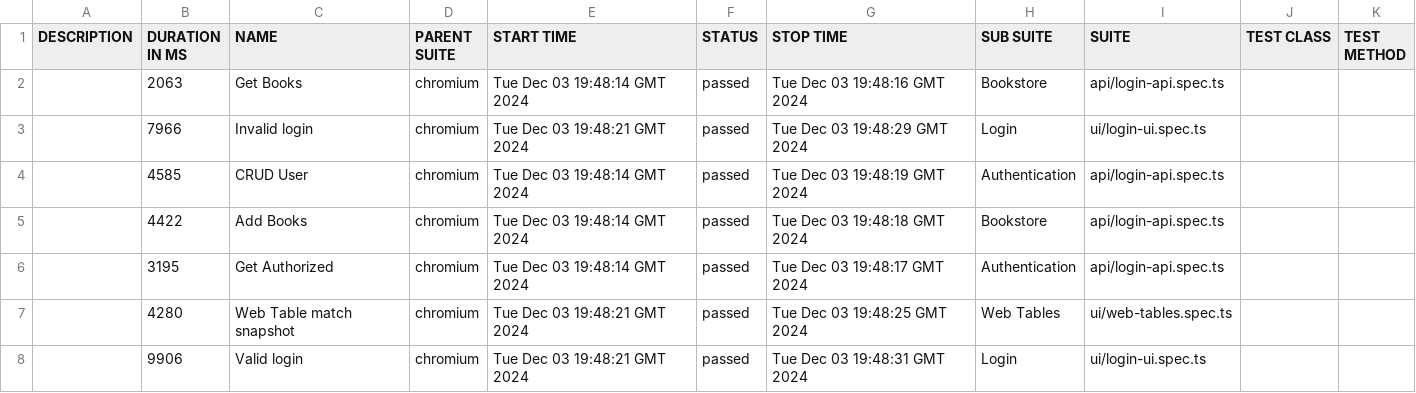
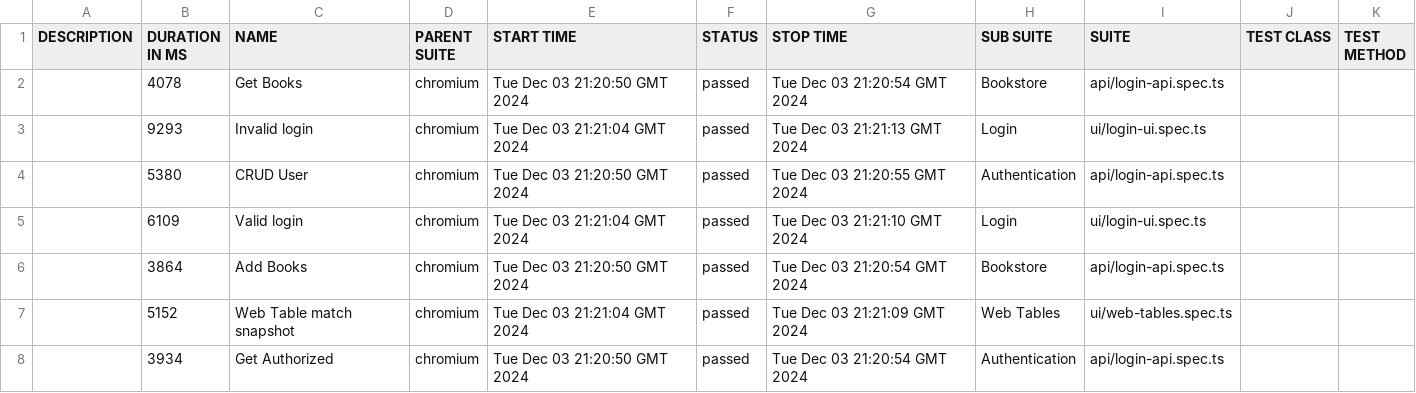
Before and after one commit to todx0/ts-node-playwright-demo, a CSV file: 2/data/suites.csv, drawn as a sheet.

```diff
--- a/2/data/suites.csv
+++ b/2/data/suites.csv
@@ -1,8 +1,8 @@
 "DESCRIPTION","DURATION IN MS","NAME","PARENT SUITE","START TIME","STATUS","STOP TIME","SUB SUITE","SUITE","TEST CLASS","TEST METHOD"
-"","2063","Get Books","chromium","Tue Dec 03 19:48:14 GMT 2024","passed","Tue Dec 03 19:48:16 GMT 2024","Bookstore","api/login-api.spec.ts","",""
-"","7966","Invalid login","chromium","Tue Dec 03 19:48:21 GMT 2024","passed","Tue Dec 03 19:48:29 GMT 2024","Login","ui/login-ui.spec.ts","",""
-"","4585","CRUD User","chromium","Tue Dec 03 19:48:14 GMT 2024","passed","Tue Dec 03 19:48:19 GMT 2024","Authentication","api/login-api.spec.ts","",""
-"","4422","Add Books","chromium","Tue Dec 03 19:48:14 GMT 2024","passed","Tue Dec 03 19:48:18 GMT 2024","Bookstore","api/login-api.spec.ts","",""
-"","3195","Get Authorized","chromium","Tue Dec 03 19:48:14 GMT 2024","passed","Tue Dec 03 19:48:17 GMT 2024","Authentication","api/login-api.spec.ts","",""
-"","4280","Web Table match snapshot","chromium","Tue Dec 03 19:48:21 GMT 2024","passed","Tue Dec 03 19:48:25 GMT 2024","Web Tables","ui/web-tables.spec.ts","",""
-"","9906","Valid login","chromium","Tue Dec 03 19:48:21 GMT 2024","passed","Tue Dec 03 19:48:31 GMT 2024","Login","ui/login-ui.spec.ts","",""
+"","4078","Get Books","chromium","Tue Dec 03 21:20:50 GMT 2024","passed","Tue Dec 03 21:20:54 GMT 2024","Bookstore","api/login-api.spec.ts","",""
+"","9293","Invalid login","chromium","Tue Dec 03 21:21:04 GMT 2024","passed","Tue Dec 03 21:21:13 GMT 2024","Login","ui/login-ui.spec.ts","",""
+"","5380","CRUD User","chromium","Tue Dec 03 21:20:50 GMT 2024","passed","Tue Dec 03 21:20:55 GMT 2024","Authentication","api/login-api.spec.ts","",""
+"","6109","Valid login","chromium","Tue Dec 03 21:21:04 GMT 2024","passed","Tue Dec 03 21:21:10 GMT 2024","Login","ui/login-ui.spec.ts","",""
+"","3864","Add Books","chromium","Tue Dec 03 21:20:50 GMT 2024","passed","Tue Dec 03 21:20:54 GMT 2024","Bookstore","api/login-api.spec.ts","",""
+"","5152","Web Table match snapshot","chromium","Tue Dec 03 21:21:04 GMT 2024","passed","Tue Dec 03 21:21:09 GMT 2024","Web Tables","ui/web-tables.spec.ts","",""
+"","3934","Get Authorized","chromium","Tue Dec 03 21:20:50 GMT 2024","passed","Tue Dec 03 21:20:54 GMT 2024","Authentication","api/login-api.spec.ts","",""
```
Also changed, not shown: 35 other files.
